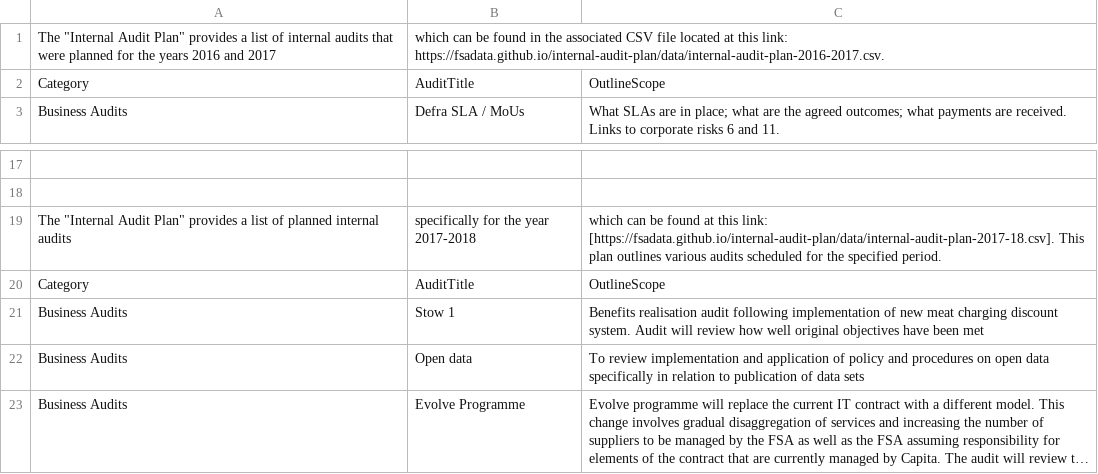
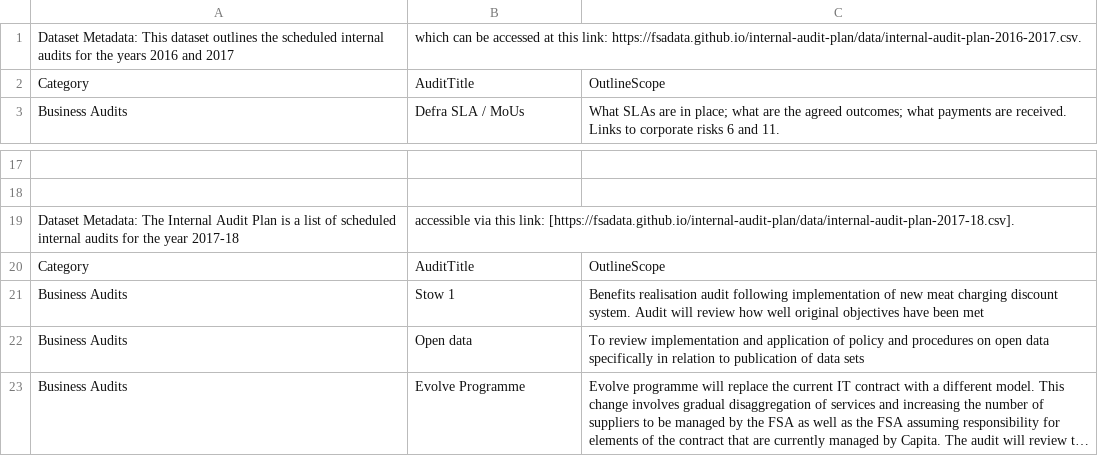
Before and after one commit to lalisalala/datasetdiscovery, a CSV file: data.csv, drawn as a sheet; only a part is shown, gaps mark what is left out; long unchanged cells end in …; removed rows and columns are numbered as before the commit, all else as after; the diff names each change by its address in the sheet, - before the commit and + after, or states it on an @@ line.

```diff
--- a/data.csv
+++ b/data.csv
-row 1: The "Internal Audit Plan" provides a list of internal audits that were planned for the years 2016 and 2017 | which can be found in the associated CSV file located at this link: https://fsadata.github.io/internal-audit-plan/data/internal-audit-plan-2016-2017.csv.
+row 1: Dataset Metadata: This dataset outlines the scheduled internal audits for the years 2016 and 2017 | which can be accessed at this link: https://fsadata.github.io/internal-audit-plan/data/internal-audit-plan-2016-2017.csv.
-row 19: The "Internal Audit Plan" provides a list of planned internal audits | specifically for the year 2017-2018 | which can be found at this link: [https://fsadata.github.io/internal-audit-plan/data/internal-audit-plan-2017-18.csv]. This plan outlines various audits scheduled for the specified period.
+row 19: Dataset Metadata: The Internal Audit Plan is a list of scheduled internal audits for the year 2017-18 | accessible via this link: [https://fsadata.github.io/internal-audit-plan/data/internal-audit-plan-2017-18.csv].
```
Also changed, not shown: datasets2.csv, 14 other files.
